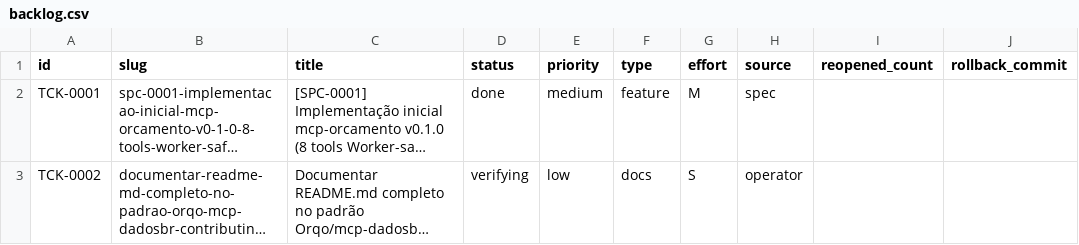
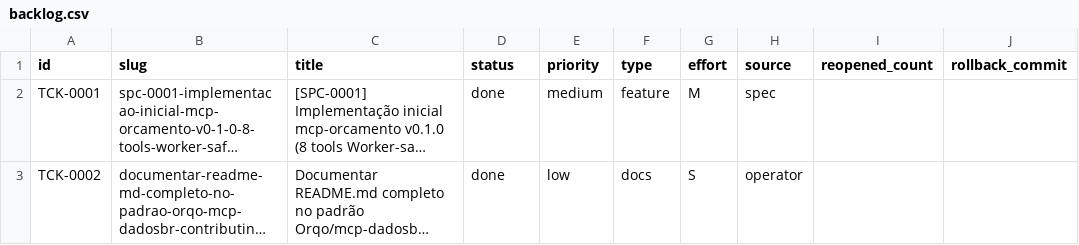
Before and after one commit to cristianoaredes/mcp-orcamento, a CSV file: .archagents/15-backlog/backlog.csv, drawn as a sheet; only a part is shown; long unchanged cells end in …; the diff names each change by its address in the sheet, - before the commit and + after, or states it on an @@ line.

```diff
--- a/.archagents/15-backlog/backlog.csv
+++ b/.archagents/15-backlog/backlog.csv
-D3 (status): verifying
+D3 (status): done
```
Also changed, not shown: 10 other files.
